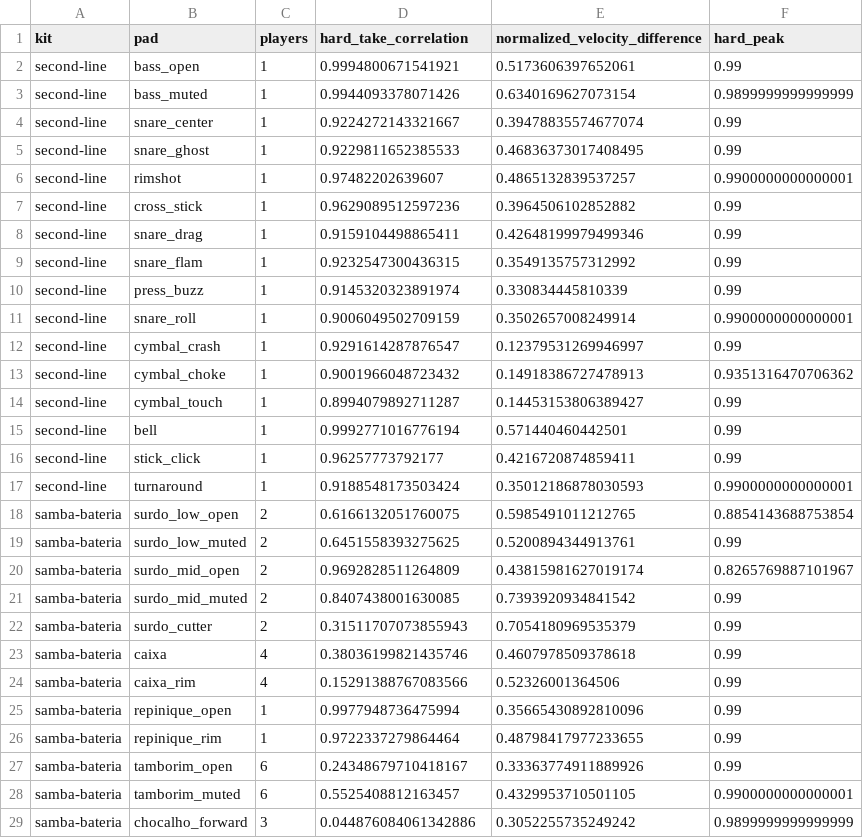
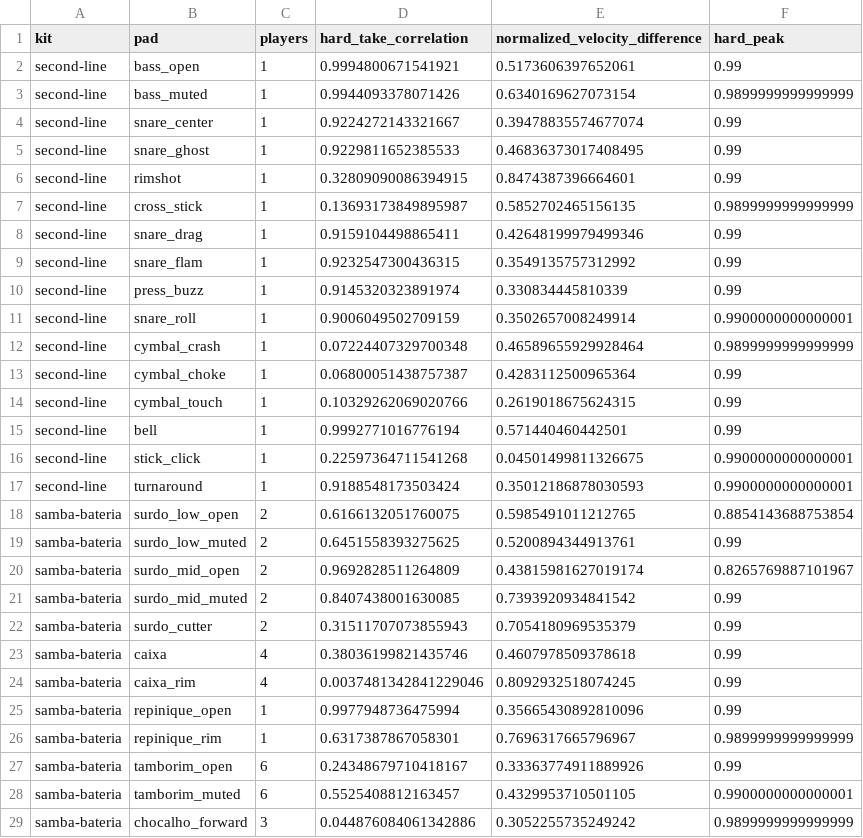
Before and after one commit to BertCalm/SnipSnap, a CSV file: prototype/drumline_parade/metrics.csv, drawn as a sheet; only a part is shown.

Commit message:
Rebuild parade contacts from measured acoustic references

```diff
--- a/prototype/drumline_parade/metrics.csv
+++ b/prototype/drumline_parade/metrics.csv
@@ -5,4 +5,4 @@ second-line,snare_center,1,0.9224272143321667,0.39478835574677074,0.99
 second-line,snare_ghost,1,0.9229811652385533,0.46836373017408495,0.99
-second-line,rimshot,1,0.97482202639607,0.4865132839537257,0.9900000000000001
-second-line,cross_stick,1,0.9629089512597236,0.3964506102852882,0.99
+second-line,rimshot,1,0.32809090086394915,0.8474387396664601,0.99
+second-line,cross_stick,1,0.13693173849895987,0.5852702465156135,0.9899999999999999
 second-line,snare_drag,1,0.9159104498865411,0.42648199979499346,0.99
@@ -11,7 +11,7 @@ second-line,press_buzz,1,0.9145320323891974,0.330834445810339,0.99
 second-line,snare_roll,1,0.9006049502709159,0.3502657008249914,0.9900000000000001
-second-line,cymbal_crash,1,0.9291614287876547,0.12379531269946997,0.99
-second-line,cymbal_choke,1,0.9001966048723432,0.14918386727478913,0.9351316470706362
-second-line,cymbal_touch,1,0.8994079892711287,0.14453153806389427,0.99
+second-line,cymbal_crash,1,0.07224407329700348,0.46589655929928464,0.9899999999999999
+second-line,cymbal_choke,1,0.06800051438757387,0.4283112500965364,0.99
+second-line,cymbal_touch,1,0.10329262069020766,0.2619018675624315,0.99
 second-line,bell,1,0.9992771016776194,0.571440460442501,0.99
-second-line,stick_click,1,0.96257773792177,0.4216720874859411,0.99
+second-line,stick_click,1,0.22597364711541268,0.04501499811326675,0.9900000000000001
 second-line,turnaround,1,0.9188548173503424,0.35012186878030593,0.9900000000000001
@@ -23,5 +23,5 @@ samba-bateria,surdo_cutter,2,0.31511707073855943,0.7054180969535379,0.99
 samba-bateria,caixa,4,0.38036199821435746,0.4607978509378618,0.99
-samba-bateria,caixa_rim,4,0.15291388767083566,0.52326001364506,0.99
+samba-bateria,caixa_rim,4,0.0037481342841229046,0.8092932518074245,0.99
 samba-bateria,repinique_open,1,0.9977948736475994,0.35665430892810096,0.99
-samba-bateria,repinique_rim,1,0.9722337279864464,0.48798417977233655,0.99
+samba-bateria,repinique_rim,1,0.6317387867058301,0.7696317665796967,0.9899999999999999
 samba-bateria,tamborim_open,6,0.24348679710418167,0.33363774911889926,0.99
```
Also changed, not shown: 11 other files.
